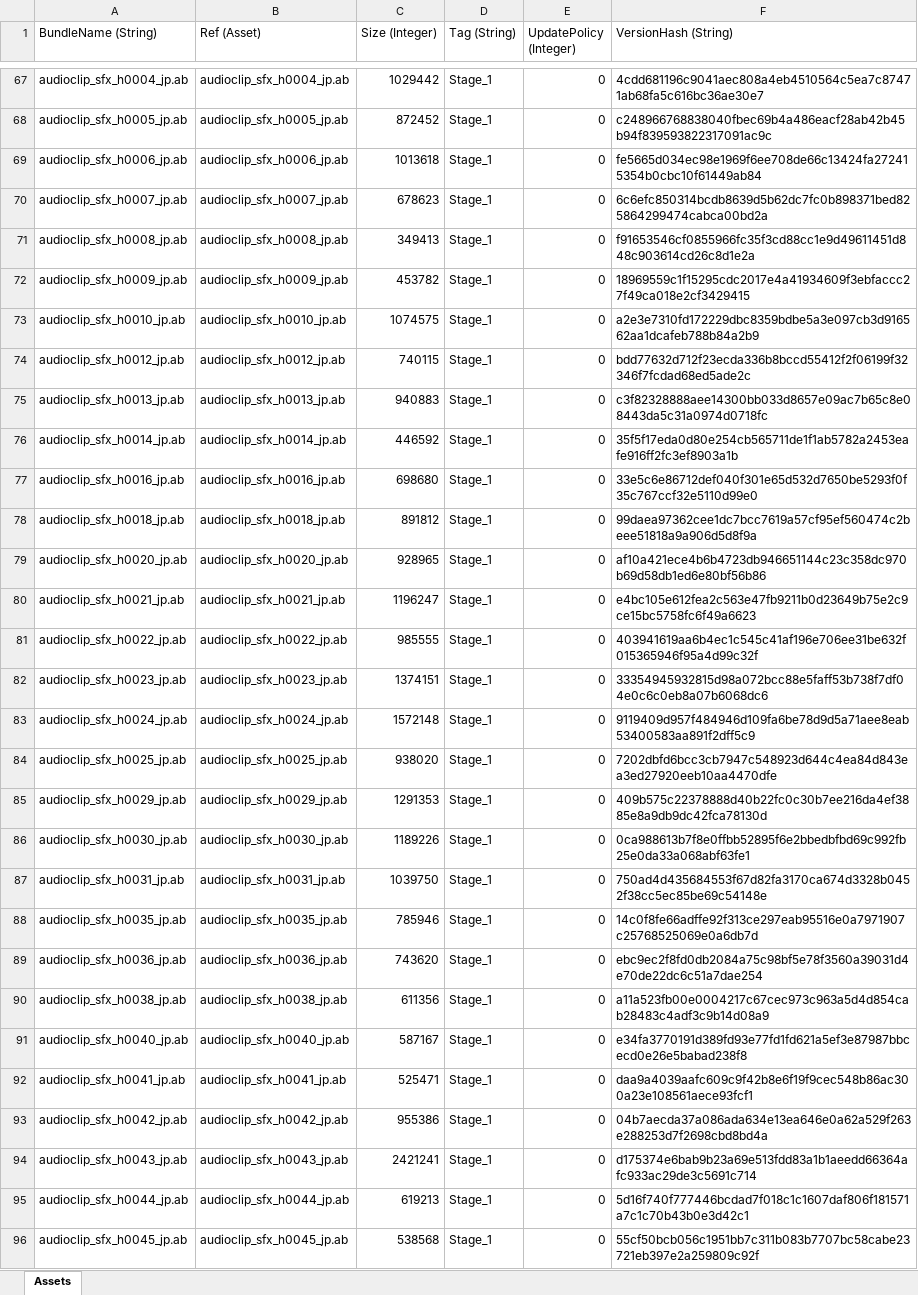
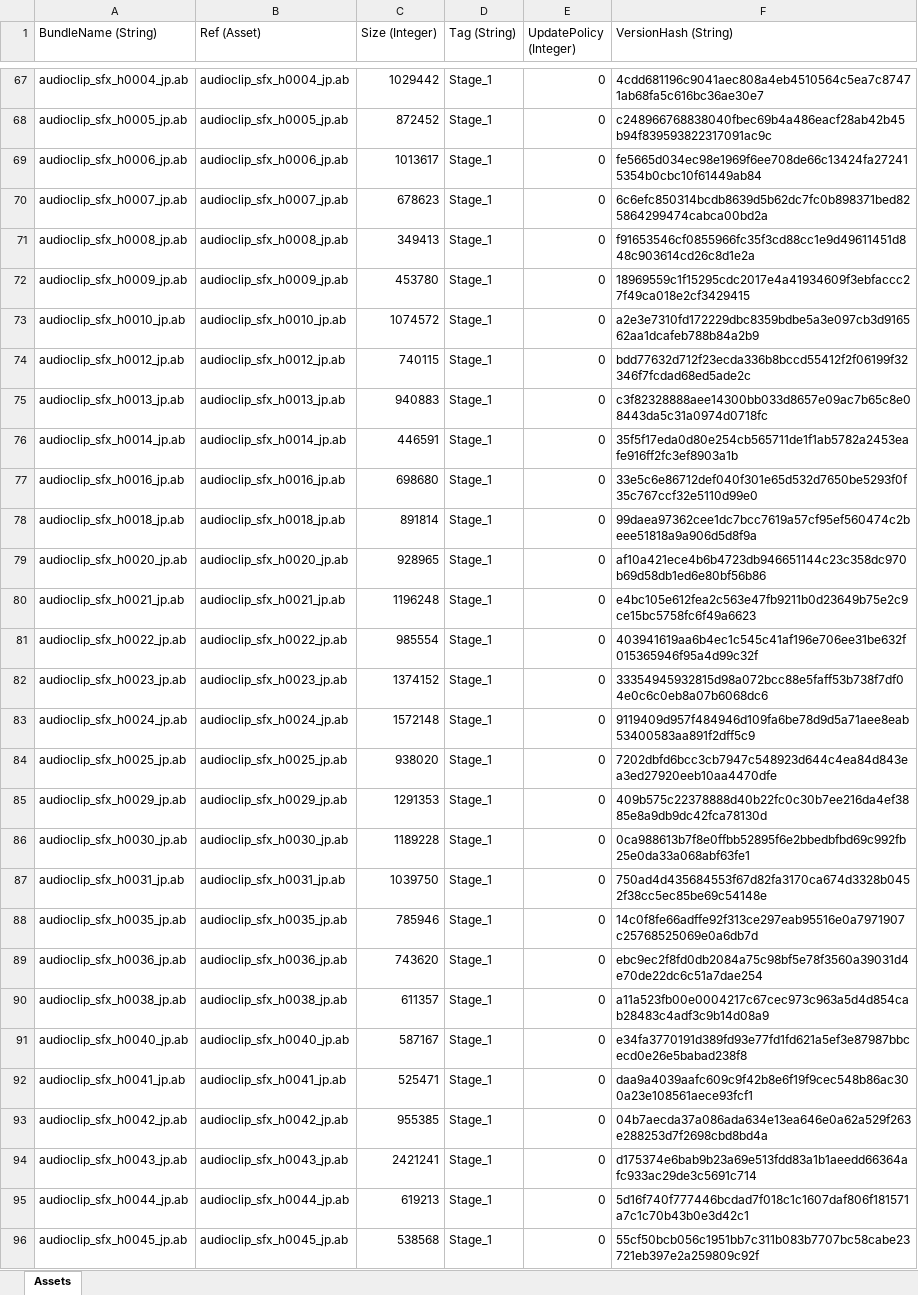
Before and after one commit to stu43005/sdorica-wiki-bot, an Excel workbook: client_gamedata/ios/iosExp.xlsx, sheet Assets, drawn as a sheet; only a part is shown, gaps mark what is left out; values as stored, in another font and other column widths than the file's, no borders; the diff covers the shown part only; the diff names each change by its address in the sheet, - before the commit and + after, or states it on an @@ line.

```diff
--- a/client_gamedata/ios/iosExp.xlsx (sheet Assets)
+++ b/client_gamedata/ios/iosExp.xlsx (sheet Assets)
-C69 (Size (Integer)): 1013618
+C69 (Size (Integer)): 1013617
-C72 (Size (Integer)): 453782
+C72 (Size (Integer)): 453780
-C73 (Size (Integer)): 1074575
+C73 (Size (Integer)): 1074572
-C76 (Size (Integer)): 446592
+C76 (Size (Integer)): 446591
-C78 (Size (Integer)): 891812
+C78 (Size (Integer)): 891814
-C80 (Size (Integer)): 1196247
+C80 (Size (Integer)): 1196248
-C81 (Size (Integer)): 985555
+C81 (Size (Integer)): 985554
-C82 (Size (Integer)): 1374151
+C82 (Size (Integer)): 1374152
-C86 (Size (Integer)): 1189226
+C86 (Size (Integer)): 1189228
-C90 (Size (Integer)): 611356
+C90 (Size (Integer)): 611357
-C93 (Size (Integer)): 955386
+C93 (Size (Integer)): 955385
```
Also changed, not shown: 74 edited cells elsewhere in this sheet, client_gamedata/charAssets.xlsx, 21 other files.
